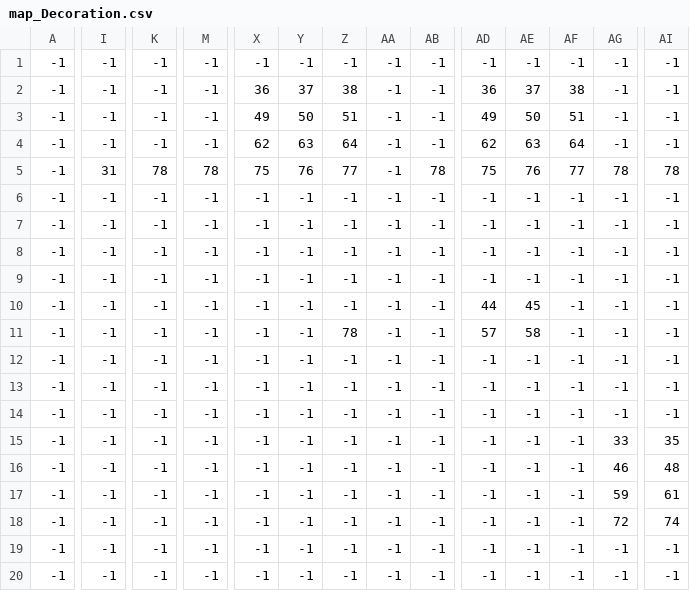
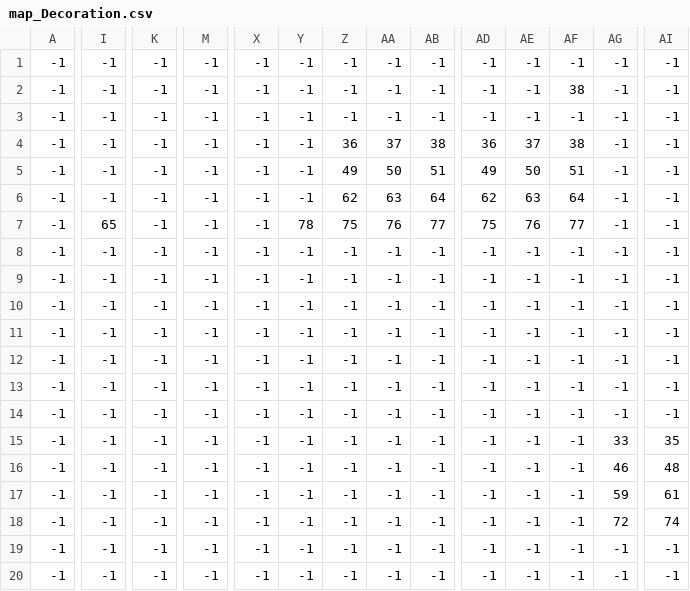
Before and after one commit to Ajambot/FrogGame, a CSV file: FrogGame/assets/maps/map_Decoration.csv, drawn as a sheet; only a part is shown, gaps mark what is left out; removed rows and columns are numbered as before the commit, all else as after; rows hold the shown columns only; the diff names each change by its address in the sheet, - before the commit and + after, or states it on an @@ line.

```diff
--- a/FrogGame/assets/maps/map_Decoration.csv
+++ b/FrogGame/assets/maps/map_Decoration.csv
-X2: 36
+X2: -1
-Y2: 37
+Y2: -1
-Z2: 38
+Z2: -1
-AD2: 36
+AD2: -1
-AE2: 37
+AE2: -1
-X3: 49
+X3: -1
-Y3: 50
+Y3: -1
-Z3: 51
+Z3: -1
-AD3: 49
+AD3: -1
-AE3: 50
+AE3: -1
-AF3: 51
+AF3: -1
-X4: 62
+X4: -1
-Y4: 63
+Y4: -1
-Z4: 64
+Z4: 36
-AA4: -1
+AA4: 37
-AB4: -1
+AB4: 38
-AD4: 62
+AD4: 36
-AE4: 63
+AE4: 37
-AF4: 64
+AF4: 38
-I5: 31
+I5: -1
-K5: 78
+K5: -1
-M5: 78
+M5: -1
-X5: 75
+X5: -1
-Y5: 76
+Y5: -1
-Z5: 77
+Z5: 49
-AA5: -1
+AA5: 50
-AB5: 78
+AB5: 51
-AD5: 75
+AD5: 49
-AE5: 76
+AE5: 50
-AF5: 77
+AF5: 51
-AG5: 78
+AG5: -1
-AI5: 78
+AI5: -1
+row 6: -1 | -1 | -1 | -1 | -1 | -1 | 62 | 63 | 64 | 62 | 63 | 64 | -1 | -1
+row 7: -1 | 65 | -1 | -1 | -1 | 78 | 75 | 76 | 77 | 75 | 76 | 77 | -1 | -1
-row 10: -1 | -1 | -1 | -1 | -1 | -1 | -1 | -1 | -1 | 44 | 45 | -1 | -1 | -1
-row 11: -1 | -1 | -1 | -1 | -1 | -1 | 78 | -1 | -1 | 57 | 58 | -1 | -1 | -1
```
Also changed, not shown: FrogGame/assets/maps/map_Collidables.csv, 6 other files.
